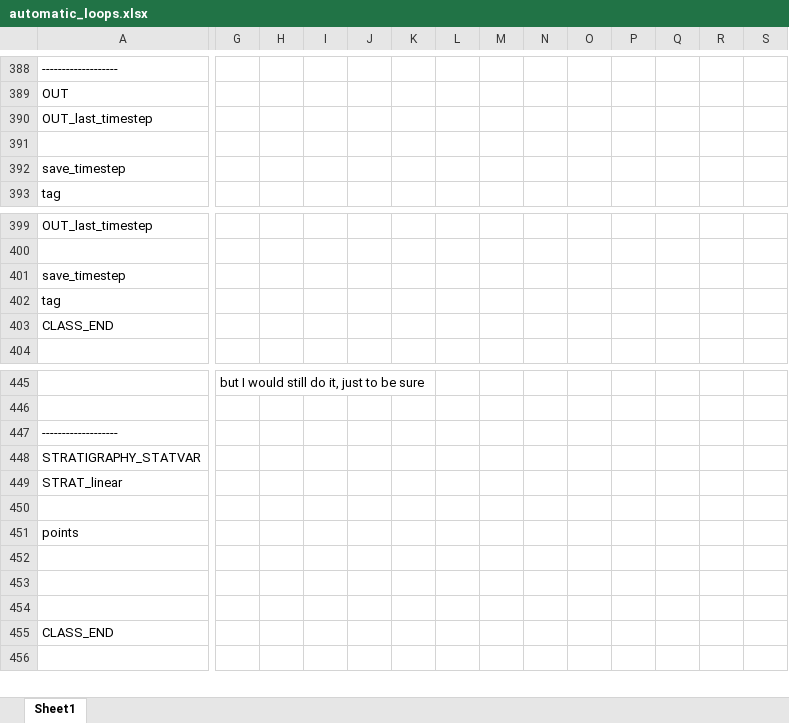
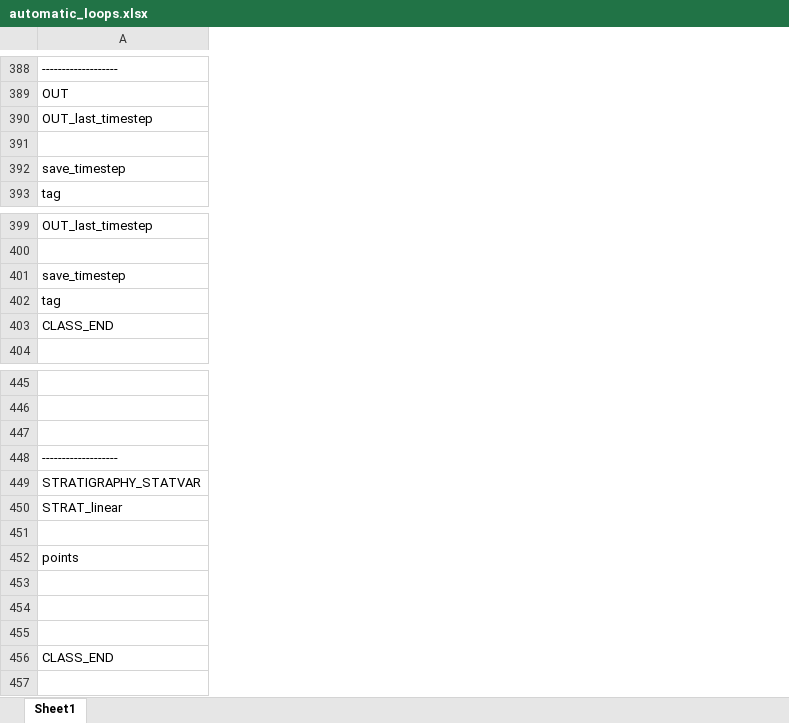
Before and after one commit to VictorPozsgay/CryoGrid_VP_Workflow, an Excel workbook: CryoGrid/CryoGridCommunity_results/templates/automatic_loops/automatic_loops.xlsx, sheet Sheet1, drawn as a sheet; only a part is shown, gaps mark what is left out; values as stored, in another font and other column widths than the file's, no borders; removed rows and columns are numbered as before the commit, all else as after; rows hold the shown columns only; the diff covers the shown part only; the diff names each change by its address in the sheet, - before the commit and + after, or states it on an @@ line.

```diff
--- a/CryoGrid/CryoGridCommunity_results/templates/automatic_loops/automatic_loops.xlsx (sheet Sheet1)
+++ b/CryoGrid/CryoGridCommunity_results/templates/automatic_loops/automatic_loops.xlsx (sheet Sheet1)
-column G, row 445: but I would still do it, just to be sure
-column H, empty
-column I, empty
-column J, empty
-column K, empty
-column L, empty
-column M, empty
-column N, empty
-column O, empty
-column P, empty
-column Q, empty
-column R, empty
-column S, empty
+row 447: (empty)
```
Also changed, not shown: 4 added columns, 3 removed columns and 21 edited cells elsewhere in this sheet, CryoGrid/CryoGridCommunity_results/templates/automatic_loops/NEW_PARAMS.xlsx, CryoGrid/CryoGridCommunity_results/templates/automatic_loops/TILE_LOOP_NEXT.xlsx, 2 other files.
